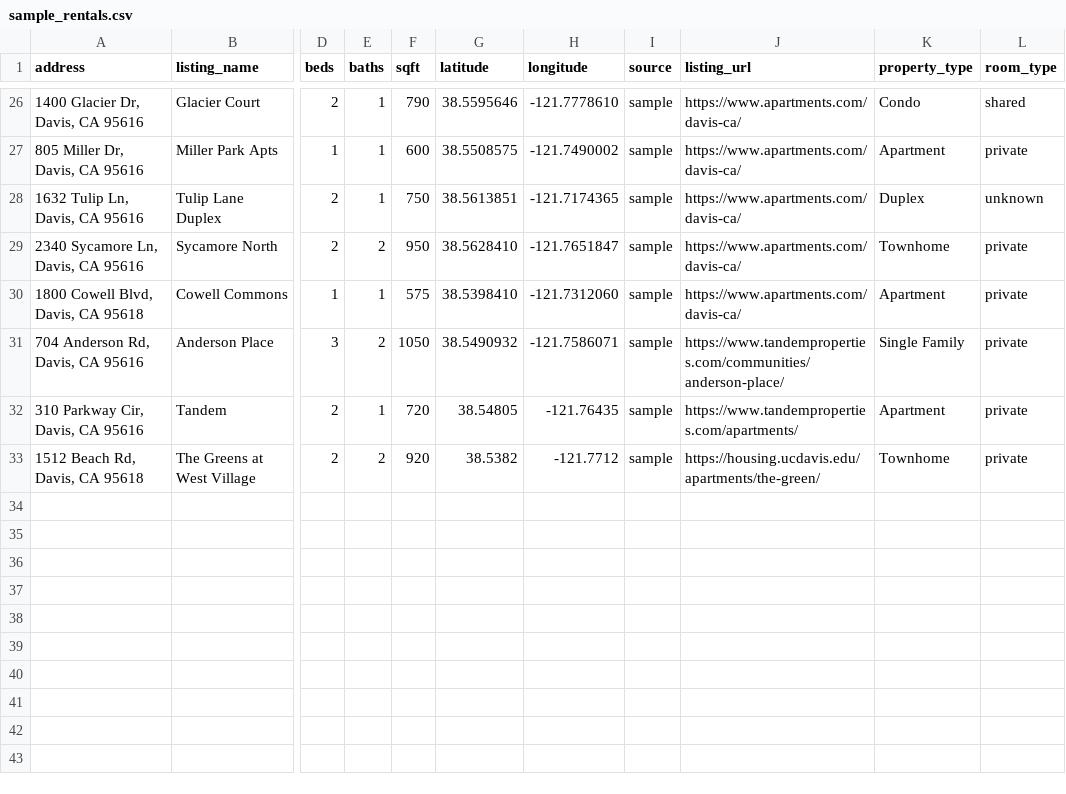
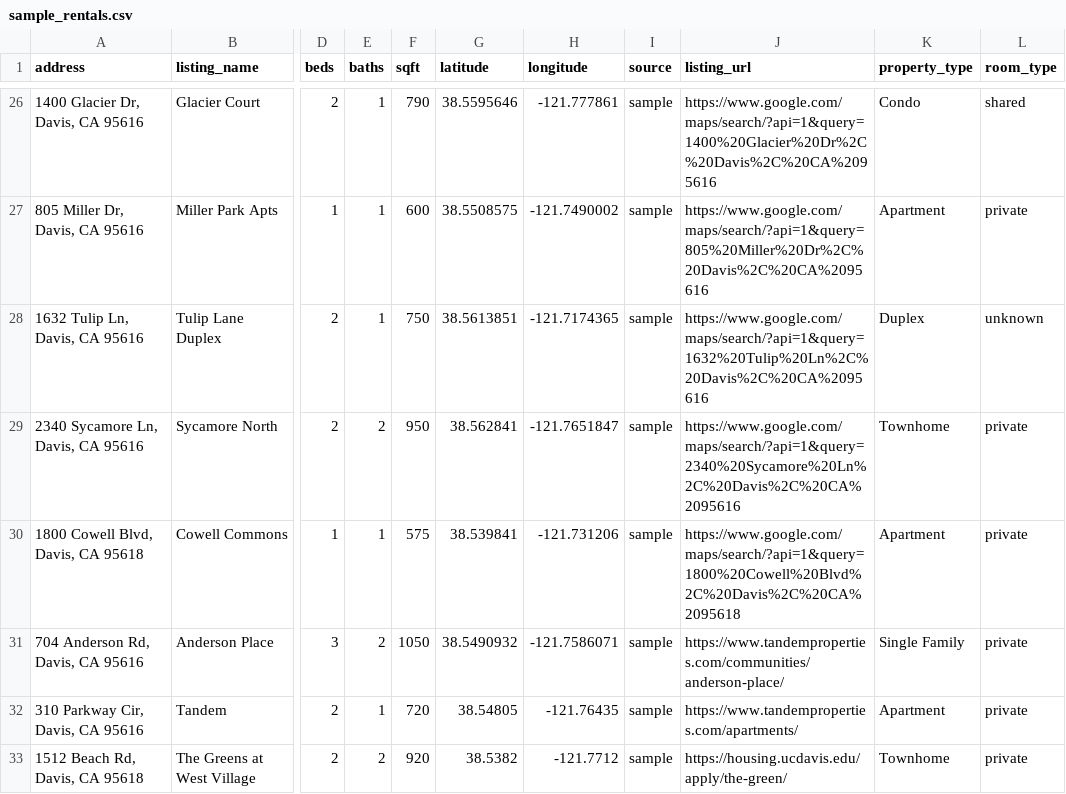
Before and after one commit to Anant-Madhok231/rent-scope, a CSV file: data/sample_rentals.csv, drawn as a sheet; only a part is shown, gaps mark what is left out; the diff covers the shown part only; the diff names each change by its address in the sheet, - before the commit and + after, or states it on an @@ line.

```diff
--- a/data/sample_rentals.csv
+++ b/data/sample_rentals.csv
-H26 (longitude): -121.7778610
+H26 (longitude): -121.777861
-J26 (listing_url): https://www.apartments.com/davis-ca/
+J26 (listing_url): https://www.google.com/maps/search/?api=1&query=1400%20Glacier%20Dr%2C%20Davis%2C%20CA%2095616
-J27 (listing_url): https://www.apartments.com/davis-ca/
+J27 (listing_url): https://www.google.com/maps/search/?api=1&query=805%20Miller%20Dr%2C%20Davis%2C%20CA%2095616
-J28 (listing_url): https://www.apartments.com/davis-ca/
+J28 (listing_url): https://www.google.com/maps/search/?api=1&query=1632%20Tulip%20Ln%2C%20Davis%2C%20CA%2095616
-G29 (latitude): 38.5628410
+G29 (latitude): 38.562841
-J29 (listing_url): https://www.apartments.com/davis-ca/
+J29 (listing_url): https://www.google.com/maps/search/?api=1&query=2340%20Sycamore%20Ln%2C%20Davis%2C%20CA%2095616
-G30 (latitude): 38.5398410
+G30 (latitude): 38.539841
-H30 (longitude): -121.7312060
+H30 (longitude): -121.731206
-J30 (listing_url): https://www.apartments.com/davis-ca/
+J30 (listing_url): https://www.google.com/maps/search/?api=1&query=1800%20Cowell%20Blvd%2C%20Davis%2C%20CA%2095618
-J33 (listing_url): https://housing.ucdavis.edu/apartments/the-green/
+J33 (listing_url): https://housing.ucdavis.edu/apply/the-green/
```
Also changed, not shown: 31 edited cells elsewhere in this file, data/processed/scored_rentals.csv, data/raw/rentals.csv, 3 other files.
